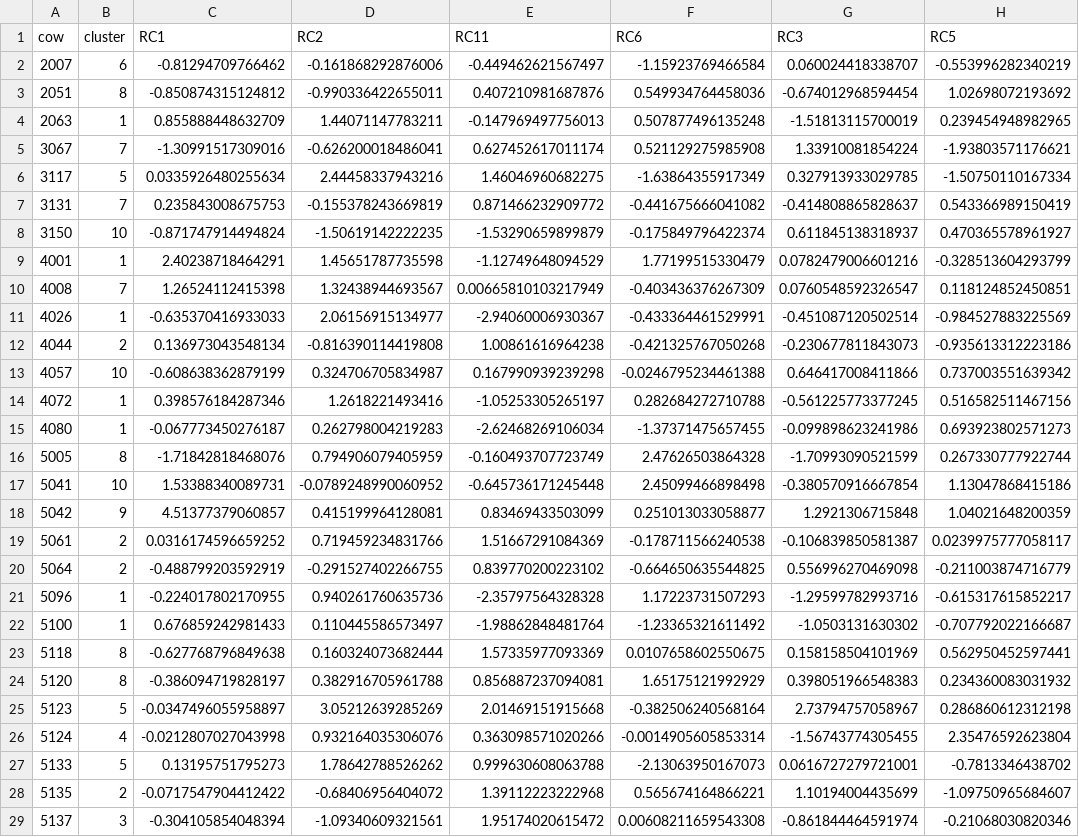
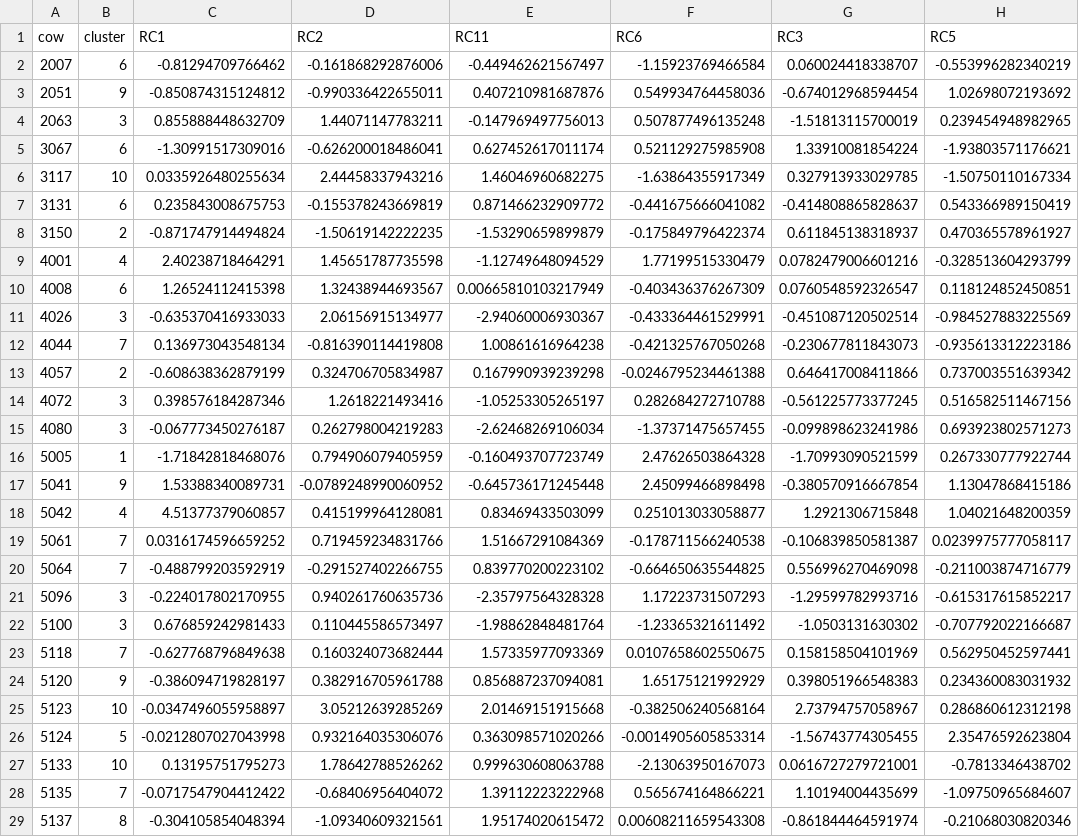
Before and after one commit to skysheng7/moo4feed_decoding_animal, a CSV file: results/15_pca_clustering/pca_M1_all_int_slp_cow_clusters.csv, drawn as a sheet; only a part is shown; the diff covers the shown part only; the diff names each change by its address in the sheet, - before the commit and + after, or states it on an @@ line.

```diff
--- a/results/15_pca_clustering/pca_M1_all_int_slp_cow_clusters.csv
+++ b/results/15_pca_clustering/pca_M1_all_int_slp_cow_clusters.csv
-B3 (cluster): 8
+B3 (cluster): 9
-B4 (cluster): 1
+B4 (cluster): 3
-B5 (cluster): 7
+B5 (cluster): 6
-B6 (cluster): 5
+B6 (cluster): 10
-B7 (cluster): 7
+B7 (cluster): 6
-B8 (cluster): 10
+B8 (cluster): 2
-B9 (cluster): 1
+B9 (cluster): 4
-B10 (cluster): 7
+B10 (cluster): 6
-B11 (cluster): 1
+B11 (cluster): 3
-B12 (cluster): 2
+B12 (cluster): 7
-B13 (cluster): 10
+B13 (cluster): 2
-B14:B15 (cluster): 1
+B14:B15 (cluster): 3
-B16 (cluster): 8
+B16 (cluster): 1
-B17 (cluster): 10
+B17 (cluster): 9
-B18 (cluster): 9
+B18 (cluster): 4
-B19:B20 (cluster): 2
+B19:B20 (cluster): 7
-B21:B22 (cluster): 1
+B21:B22 (cluster): 3
-B23 (cluster): 8
+B23 (cluster): 7
-B24 (cluster): 8
+B24 (cluster): 9
-B25 (cluster): 5
+B25 (cluster): 10
-B26 (cluster): 4
+B26 (cluster): 5
-B27 (cluster): 5
+B27 (cluster): 10
-B28 (cluster): 2
+B28 (cluster): 7
-B29 (cluster): 3
+B29 (cluster): 8
```
Also changed, not shown: 79 edited cells elsewhere in this file, results/15_pca_clustering/method_comparison.csv, results/15_pca_clustering/pca_M2_all_int_cow_clusters.csv, 32 other files.
